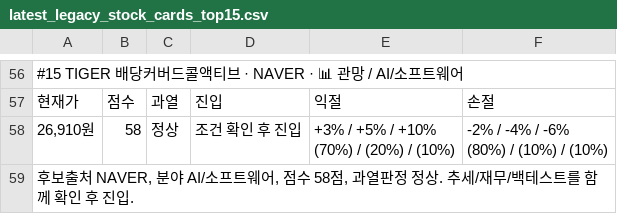
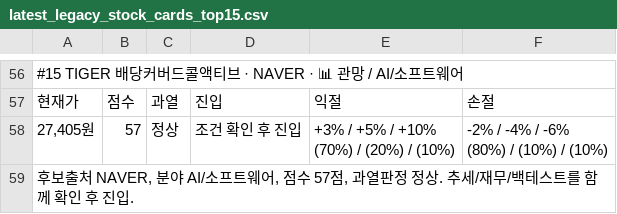
Before and after one commit to boxinmycat/stock-report, a CSV file: docs/data/latest_legacy_stock_cards_top15.csv, drawn as a sheet; only a part is shown, gaps mark what is left out; the diff covers the shown part only.

```diff
--- a/docs/data/latest_legacy_stock_cards_top15.csv
+++ b/docs/data/latest_legacy_stock_cards_top15.csv
@@ -89,5 +92,5 @@
 현재가,점수,과열,진입,익절,손절
-"26,910원",58,정상,조건 확인 후 진입,"+3% / +5% / +10%
-(70%) / (20%) / (10%)","-2% / -4% / -6%
-(80%) / (10%) / (10%)"
-"후보출처 NAVER, 분야 AI/소프트웨어, 점수 58점, 과열판정 정상. 추세/재무/백테스트를 함께 확인 후 진입.",,,,,
+"27,405원",57,정상,조건 확인 후 진입,"+3% / +5% / +10%
+(70%) / (20%) / (10%)","-2% / -4% / -6%
+(80%) / (10%) / (10%)"
+"후보출처 NAVER, 분야 AI/소프트웨어, 점수 57점, 과열판정 정상. 추세/재무/백테스트를 함께 확인 후 진입.",,,,,
```
Also changed, not shown: 58 edited cells elsewhere in this file, docs/data/latest_holdings.csv, docs/data/latest_legacy_continuous.csv, 41 other files.
